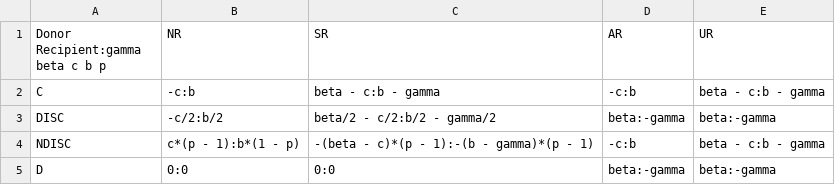
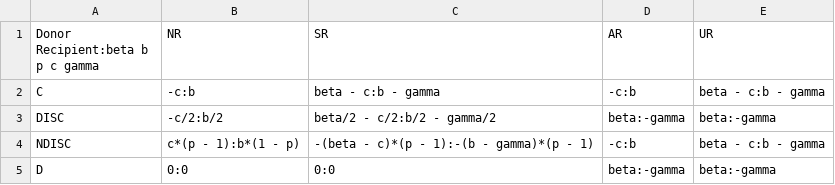
Before and after one commit to ShiWenber/reputation_effects, a CSV file: payoffMatrix/PayoffMatrix1.csv, drawn as a sheet.

```diff
--- a/payoffMatrix/PayoffMatrix1.csv
+++ b/payoffMatrix/PayoffMatrix1.csv
@@ -1,2 +1,2 @@
-Donor Recipient:gamma beta c b p,NR,SR,AR,UR
+Donor Recipient:beta b p c gamma,NR,SR,AR,UR
 C,-c:b,beta - c:b - gamma,-c:b,beta - c:b - gamma
```
Also changed, not shown: payoffMatrix/PayoffMatrix0.csv, payoffMatrix/PayoffMatrix10.csv, 19 other files.
